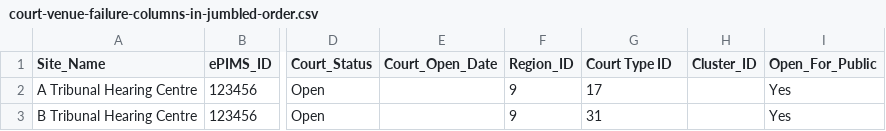
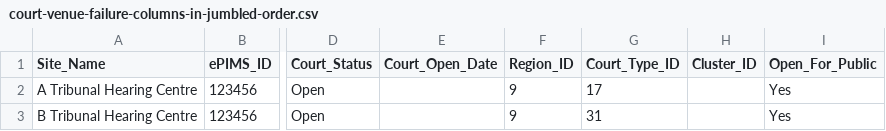
Before and after one commit to hmcts/rd-location-ref-data-load, a CSV file: src/functionalTest/resources/sourceFiles/courtVenues/court-venue-failure-columns-in-jumbled-order.csv, drawn as a sheet; only a part is shown, gaps mark what is left out; the diff names each change by its address in the sheet, - before the commit and + after, or states it on an @@ line.

Commit message:
RDCC-3045: Changed the header name from Court Type ID to Court_Type_ID

```diff
--- a/src/functionalTest/resources/sourceFiles/courtVenues/court-venue-failure-columns-in-jumbled-order.csv
+++ b/src/functionalTest/resources/sourceFiles/courtVenues/court-venue-failure-columns-in-jumbled-order.csv
-G1: Court Type ID
+G1: Court_Type_ID
```
Also changed, not shown: src/functionalTest/resources/sourceFiles/courtVenues/court-venue-failure.csv, src/functionalTest/resources/sourceFiles/courtVenues/court-venue-partial-success.csv, 8 other files.
